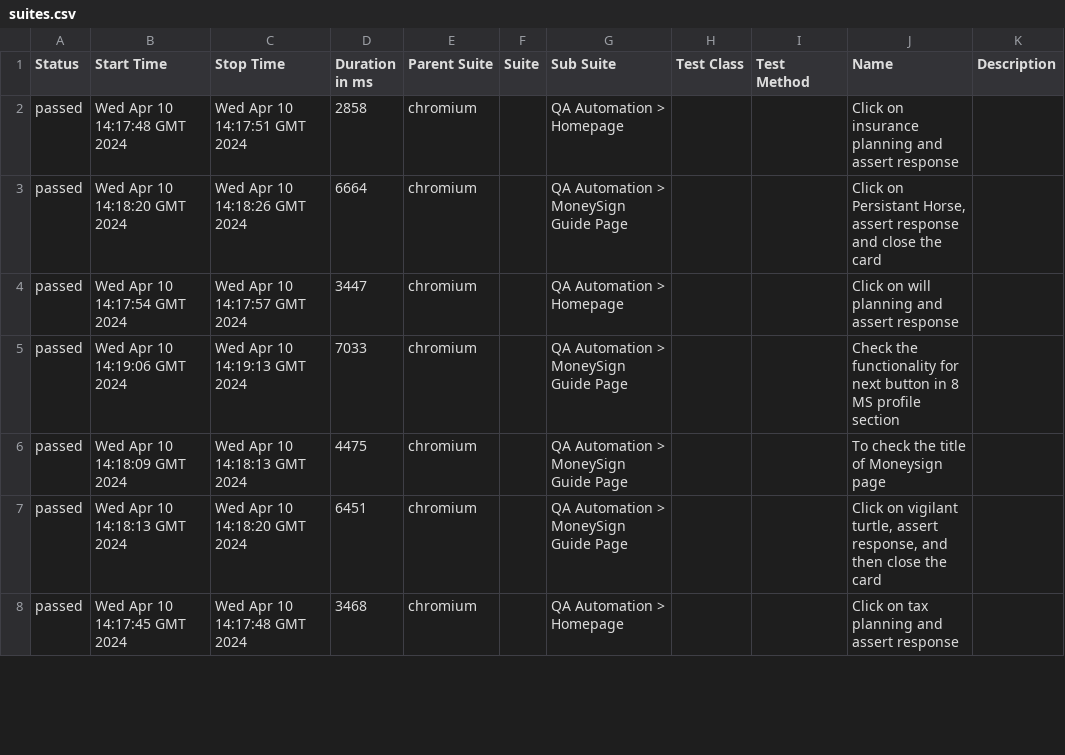
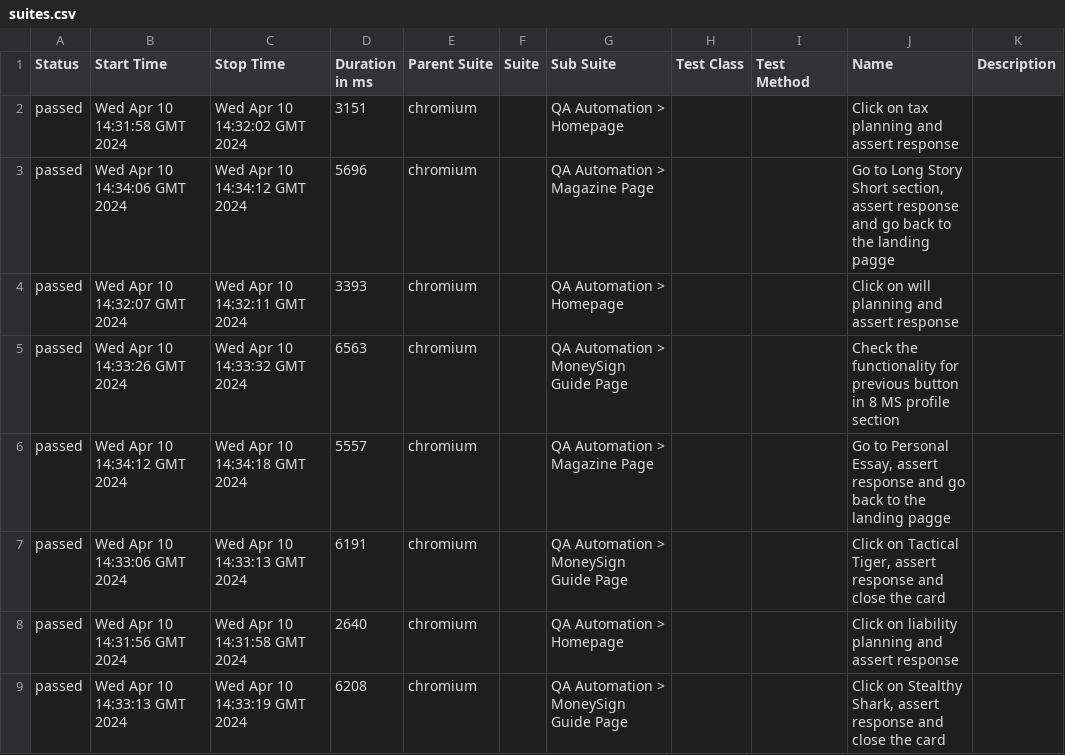
Before and after one commit to runali-17/Playwright-CICD, a CSV file: 15/data/suites.csv, drawn as a sheet; only a part is shown; the diff covers the shown part only.

```diff
--- a/15/data/suites.csv
+++ b/15/data/suites.csv
@@ -1,8 +1,9 @@
 "Status","Start Time","Stop Time","Duration in ms","Parent Suite","Suite","Sub Suite","Test Class","Test Method","Name","Description"
-"passed","Wed Apr 10 14:17:48 GMT 2024","Wed Apr 10 14:17:51 GMT 2024","2858","chromium","","QA Automation > Homepage","","","Click on insurance planning and assert response",""
-"passed","Wed Apr 10 14:18:20 GMT 2024","Wed Apr 10 14:18:26 GMT 2024","6664","chromium","","QA Automation > MoneySign Guide Page","","","Click on Persistant Horse, assert response and close the card",""
-"passed","Wed Apr 10 14:17:54 GMT 2024","Wed Apr 10 14:17:57 GMT 2024","3447","chromium","","QA Automation > Homepage","","","Click on will planning and assert response",""
-"passed","Wed Apr 10 14:19:06 GMT 2024","Wed Apr 10 14:19:13 GMT 2024","7033","chromium","","QA Automation > MoneySign Guide Page","","","Check the functionality for next button in 8 MS profile section",""
-"passed","Wed Apr 10 14:18:09 GMT 2024","Wed Apr 10 14:18:13 GMT 2024","4475","chromium","","QA Automation > MoneySign Guide Page","","","To check the title of Moneysign page",""
-"passed","Wed Apr 10 14:18:13 GMT 2024","Wed Apr 10 14:18:20 GMT 2024","6451","chromium","","QA Automation > MoneySign Guide Page","","","Click on vigilant turtle, assert response, and then close the card",""
-"passed","Wed Apr 10 14:17:45 GMT 2024","Wed Apr 10 14:17:48 GMT 2024","3468","chromium","","QA Automation > Homepage","","","Click on tax planning and assert response",""
+"passed","Wed Apr 10 14:31:58 GMT 2024","Wed Apr 10 14:32:02 GMT 2024","3151","chromium","","QA Automation > Homepage","","","Click on tax planning and assert response",""
+"passed","Wed Apr 10 14:34:06 GMT 2024","Wed Apr 10 14:34:12 GMT 2024","5696","chromium","","QA Automation > Magazine Page","","","Go to Long Story Short section, assert response and go back to the landing pagge",""
+"passed","Wed Apr 10 14:32:07 GMT 2024","Wed Apr 10 14:32:11 GMT 2024","3393","chromium","","QA Automation > Homepage","","","Click on will planning and assert response",""
+"passed","Wed Apr 10 14:33:26 GMT 2024","Wed Apr 10 14:33:32 GMT 2024","6563","chromium","","QA Automation > MoneySign Guide Page","","","Check the functionality for previous button in 8 MS profile section",""
+"passed","Wed Apr 10 14:34:12 GMT 2024","Wed Apr 10 14:34:18 GMT 2024","5557","chromium","","QA Automation > Magazine Page","","","Go to Personal Essay, assert response and go back to the landing pagge",""
+"passed","Wed Apr 10 14:33:06 GMT 2024","Wed Apr 10 14:33:13 GMT 2024","6191","chromium","","QA Automation > MoneySign Guide Page","","","Click on Tactical Tiger, assert response and close the card",""
+"passed","Wed Apr 10 14:31:56 GMT 2024","Wed Apr 10 14:31:58 GMT 2024","2640","chromium","","QA Automation > Homepage","","","Click on liability planning and assert response",""
+"passed","Wed Apr 10 14:33:13 GMT 2024","Wed Apr 10 14:33:19 GMT 2024","6208","chromium","","QA Automation > MoneySign Guide Page","","","Click on Stealthy Shark, assert response and close the card",""
```
Also changed, not shown: 4 added rows, 5 removed rows and 70 edited cells elsewhere in this file, 55 other files.
